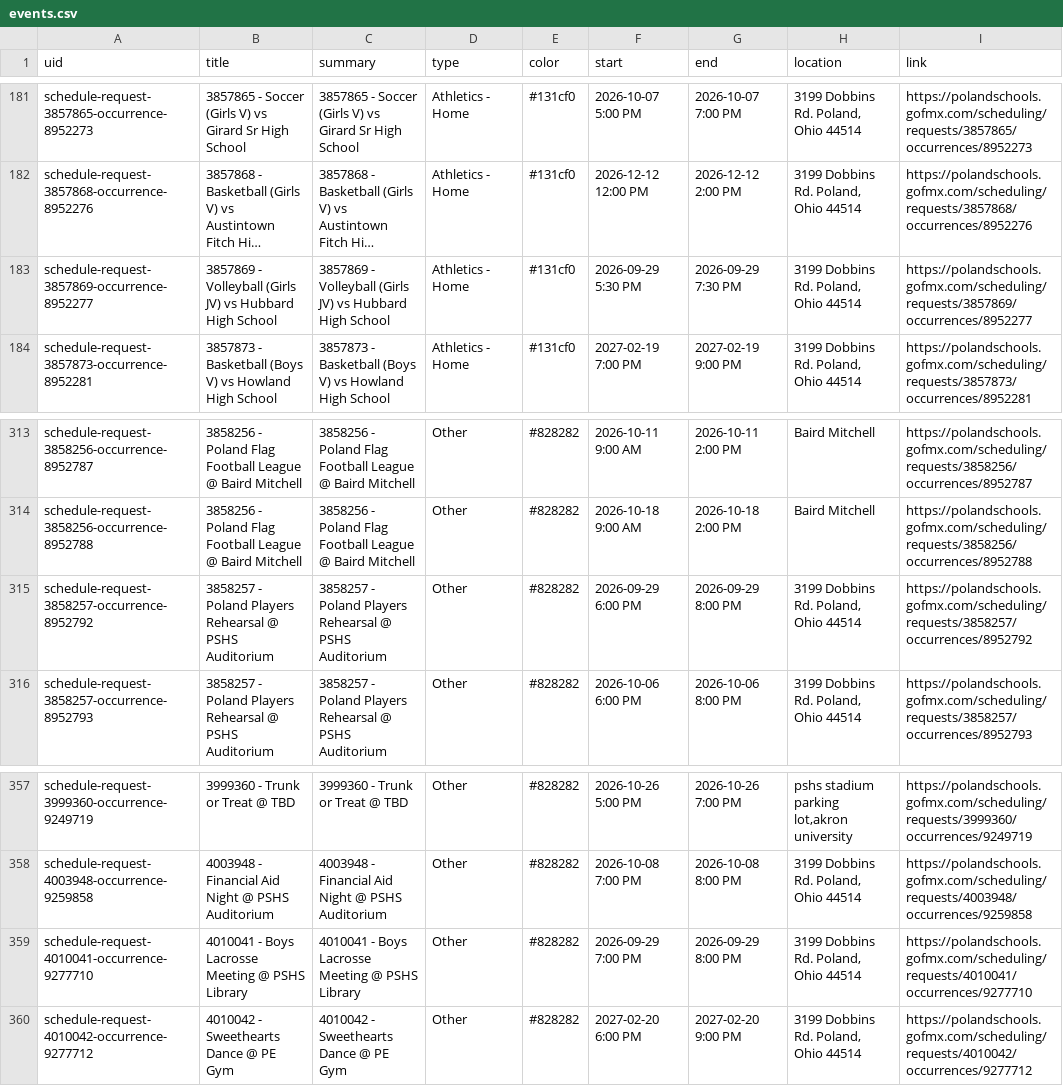
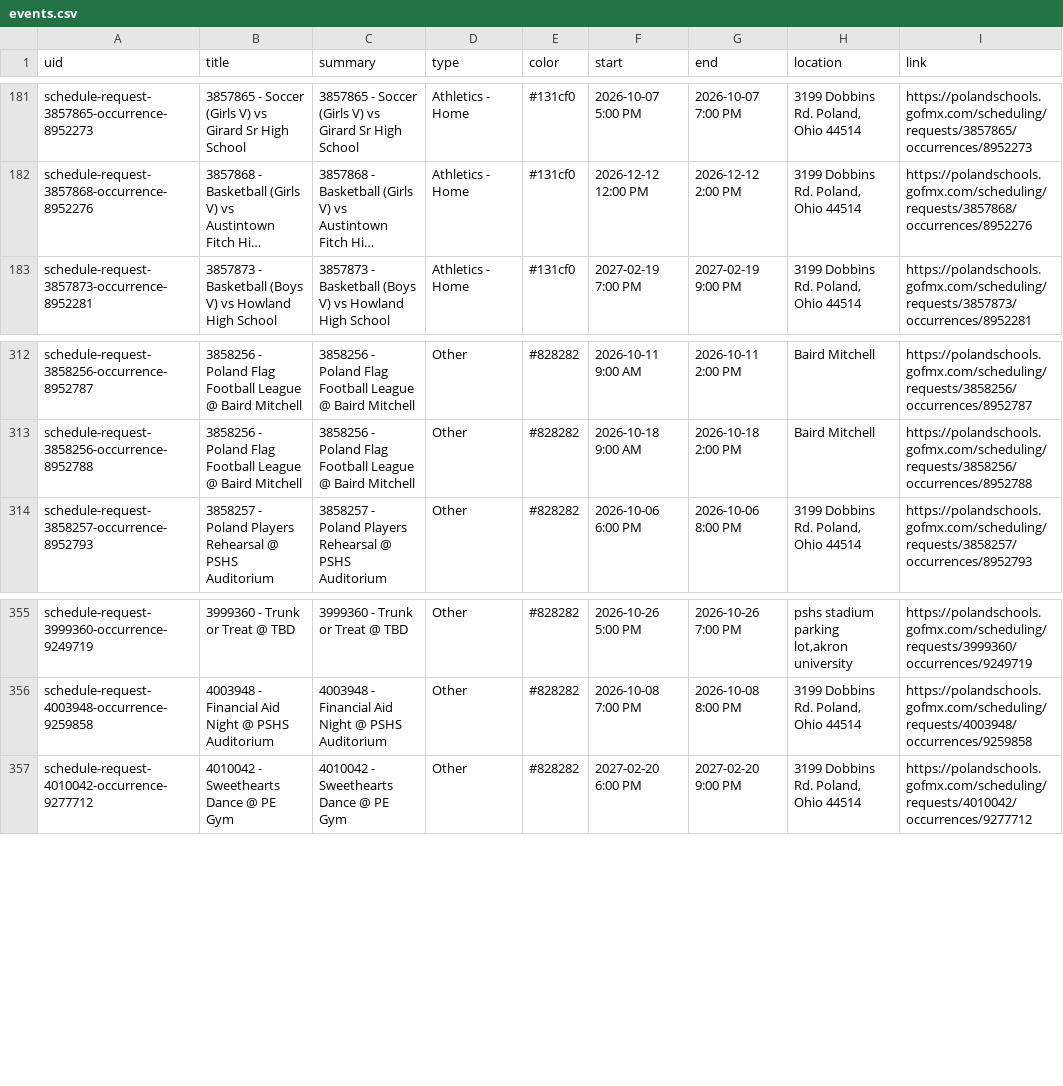
Before and after one commit to nruggieri-poland/calendar, a CSV file: output/events.csv, drawn as a sheet; only a part is shown, gaps mark what is left out; long unchanged cells end in …; the diff names each change by its address in the sheet, - before the commit and + after, or states it on an @@ line.

```diff
--- a/output/events.csv
+++ b/output/events.csv
-row 183: schedule-request-3857869-occurrence-8952277 | 3857869 - Volleyball (Girls JV) vs Hubbard High School | 3857869 - Volleyball (Girls JV) vs Hubbard High School | Athletics - Home | #131cf0 | 2026-09-29 5:30 PM | 2026-09-29 7:30 PM | 3199 Dobbins Rd. Poland, Ohio 44514 | https://polandschools.gofmx.com/scheduling/requests/3857869/occurrences/8952277
-row 315: schedule-request-3858257-occurrence-8952792 | 3858257 - Poland Players Rehearsal @ PSHS Auditorium | 3858257 - Poland Players Rehearsal @ PSHS Auditorium | Other | #828282 | 2026-09-29 6:00 PM | 2026-09-29 8:00 PM | 3199 Dobbins Rd. Poland, Ohio 44514 | https://polandschools.gofmx.com/scheduling/requests/3858257/occurrences/8952792
-row 359: schedule-request-4010041-occurrence-9277710 | 4010041 - Boys Lacrosse Meeting @ PSHS Library | 4010041 - Boys Lacrosse Meeting @ PSHS Library | Other | #828282 | 2026-09-29 7:00 PM | 2026-09-29 8:00 PM | 3199 Dobbins Rd. Poland, Ohio 44514 | https://polandschools.gofmx.com/scheduling/requests/4010041/occurrences/9277710
```
Also changed, not shown: 3 other files.
